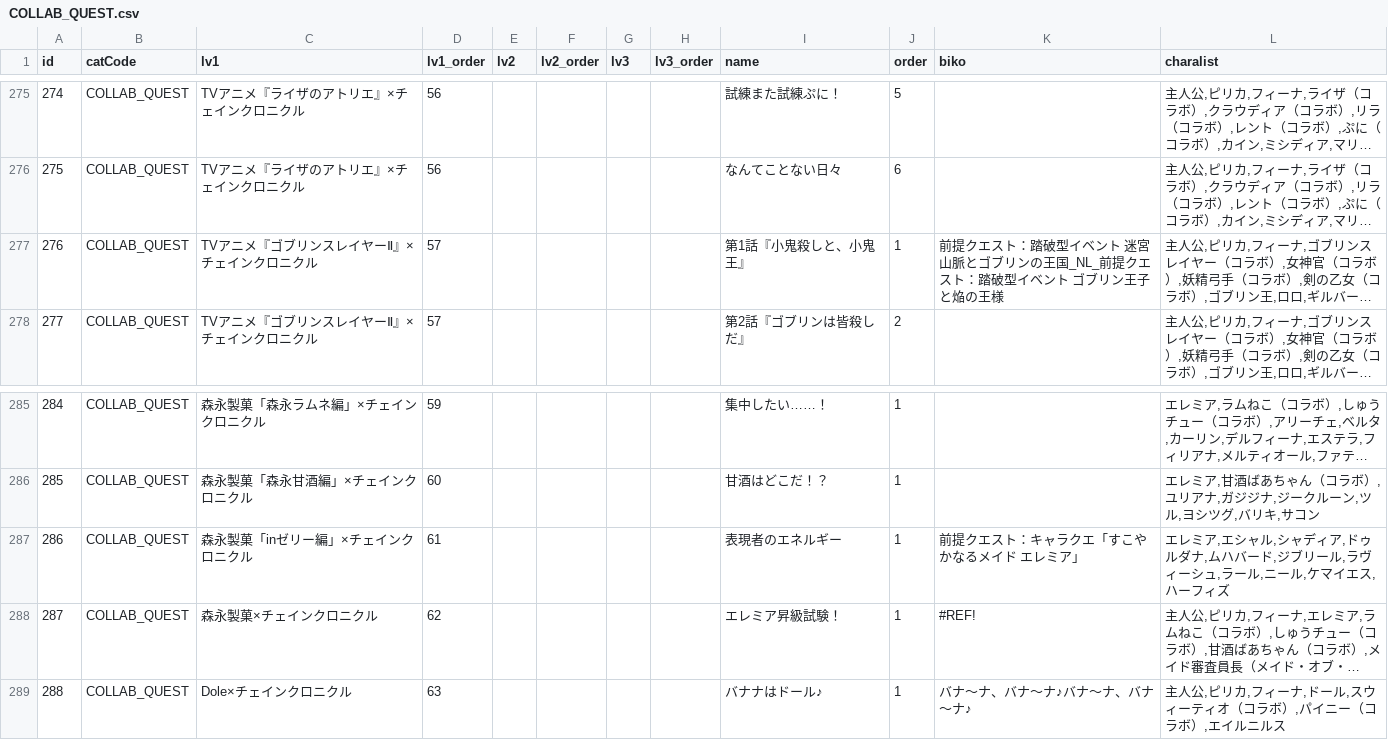
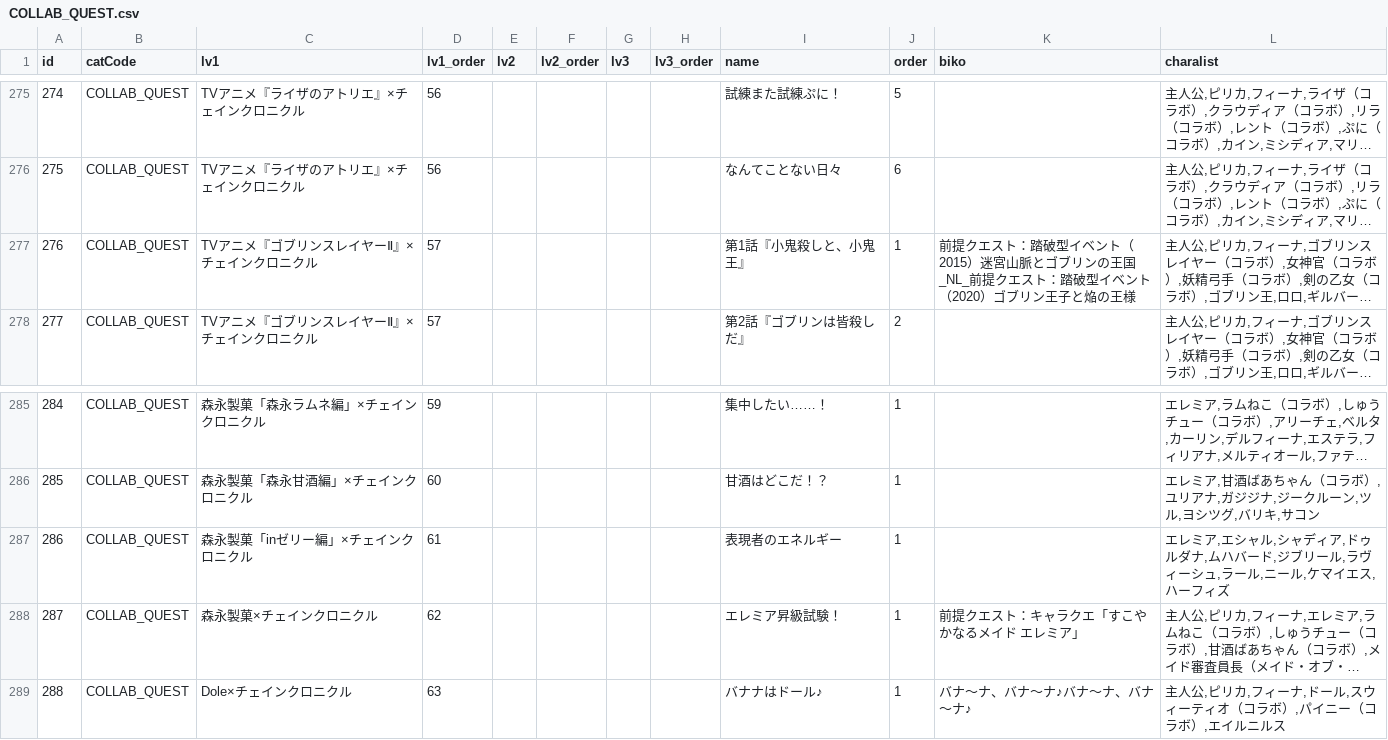
Before and after one commit to CalmLEN/chainfun.github.io, a CSV file: data/COLLAB_QUEST.csv, drawn as a sheet; only a part is shown, gaps mark what is left out; long unchanged cells end in …; the diff names each change by its address in the sheet, - before the commit and + after, or states it on an @@ line.

Commit message:
Add files via upload

```diff
--- a/data/COLLAB_QUEST.csv
+++ b/data/COLLAB_QUEST.csv
-K277 (biko): …イベント 迷宮山脈とゴブリンの王国_NL_前提クエスト：踏破型イベント ゴブリン…
+K277 (biko): …イベント（2015）迷宮山脈とゴブリンの王国_NL_前提クエスト：踏破型イベント（2020）ゴブリン…
-K287 (biko): 前提クエスト：キャラクエ「すこやかなるメイド エレミア」
+K287 (biko): (empty)
-K288 (biko): #REF!
+K288 (biko): 前提クエスト：キャラクエ「すこやかなるメイド エレミア」
```
